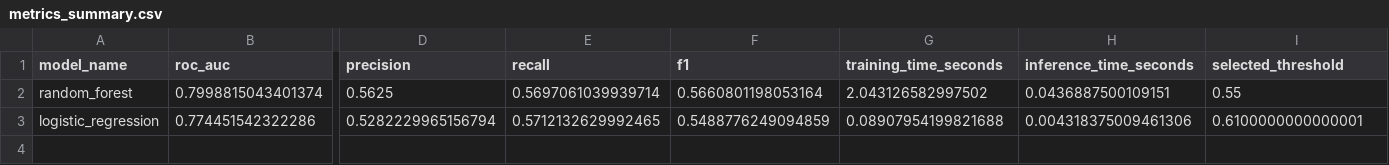
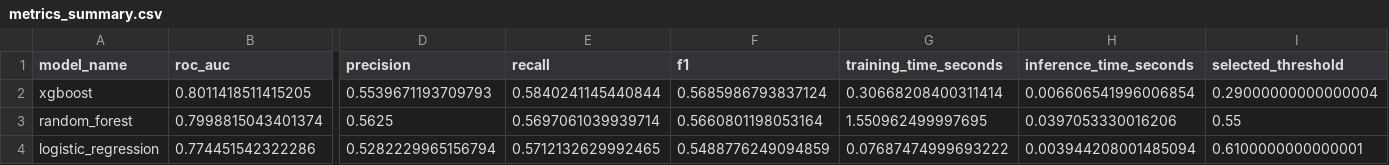
Before and after one commit to ZikunZheng1129/mlds423-credit-default-aws, a CSV file: reports/metrics_summary.csv, drawn as a sheet; only a part is shown, gaps mark what is left out; addresses are those after the commit; rows hold the shown columns only; the diff names each change by its address in the sheet, - before the commit and + after, or states it on an @@ line.

Commit message:
report update

```diff
--- a/reports/metrics_summary.csv
+++ b/reports/metrics_summary.csv
+row 2: xgboost | 0.8011418511415205 | 0.5539671193709793 | 0.5840241145440844 | 0.5685986793837124 | 0.30668208400311414 | 0.006606541996006854 | 0.29000000000000004
-G3 (training_time_seconds): 2.043126582997502
+G3 (training_time_seconds): 1.550962499997695
-H3 (inference_time_seconds): 0.0436887500109151
+H3 (inference_time_seconds): 0.0397053330016206
-G4 (training_time_seconds): 0.08907954199821688
+G4 (training_time_seconds): 0.07687474999693222
-H4 (inference_time_seconds): 0.004318375009461306
+H4 (inference_time_seconds): 0.003944208001485094
```
Also changed, not shown: 6 other files.
